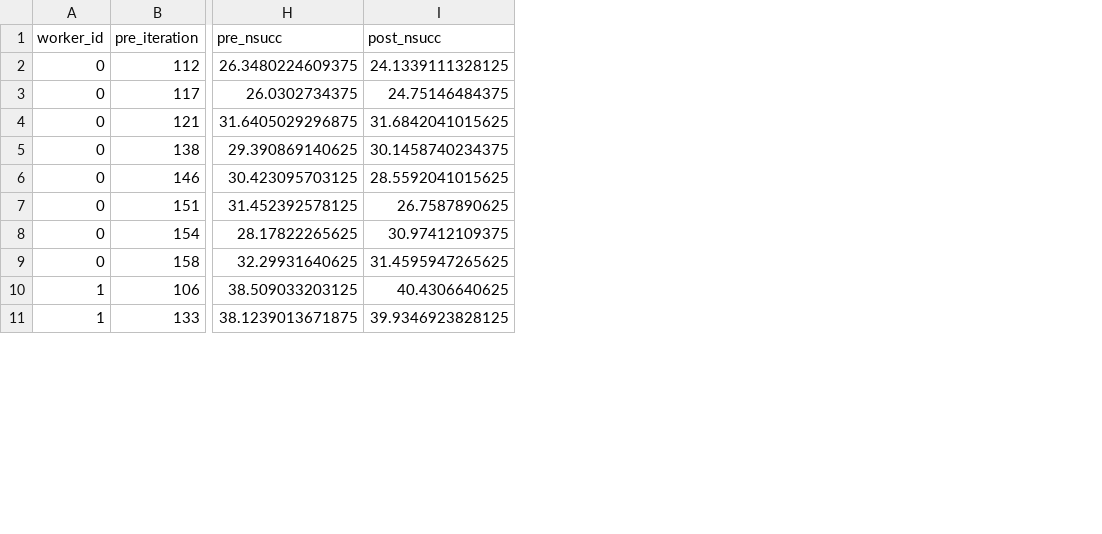
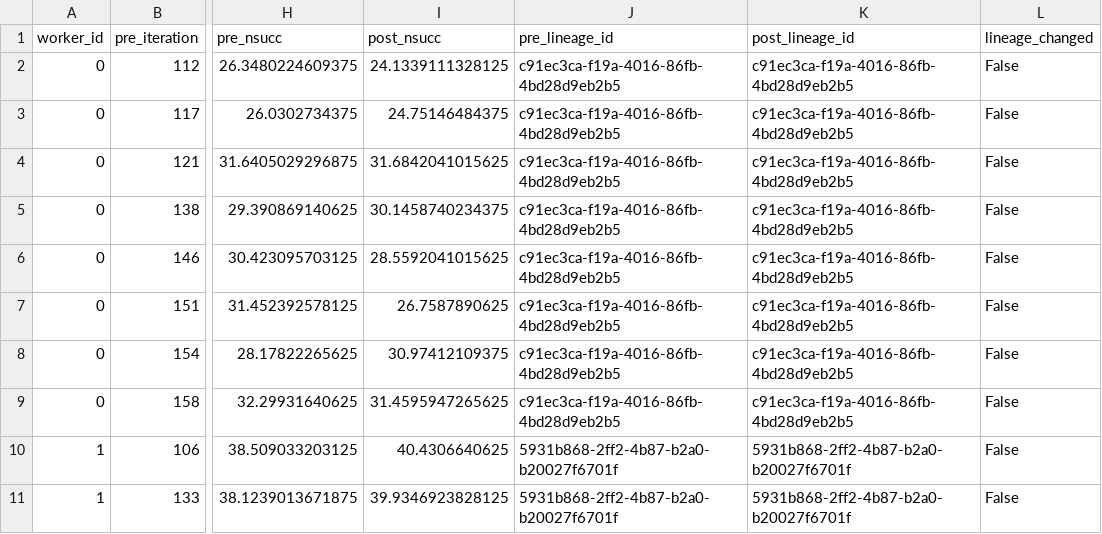
Before and after one commit to lpdddddd/wmdexpbt-v2, a CSV file: results/analysis/ccrs_base_retention/tolerance_transitions.csv, drawn as a sheet; only a part is shown, gaps mark what is left out; the diff names each change by its address in the sheet, - before the commit and + after, or states it on an @@ line.

```diff
--- a/results/analysis/ccrs_base_retention/tolerance_transitions.csv
+++ b/results/analysis/ccrs_base_retention/tolerance_transitions.csv
+column J (pre_lineage_id), rows 2-11: c91ec3ca-f19a-4016-86fb-4bd28d9eb2b5 | c91ec3ca-f19a-4016-86fb-4bd28d9eb2b5 | c91ec3ca-f19a-4016-86fb-4bd28d9eb2b5 | c91ec3ca-f19a-4016-86fb-4bd28d9eb2b5 | c91ec3ca-f19a-4016-86fb-4bd28d9eb2b5 | c91ec3ca-f19a-4016-86fb-4bd28d9eb2b5 | c91ec3ca-f19a-4016-86fb-4bd28d9eb2b5 | c91ec3ca-f19a-4016-86fb-4bd28d9eb2b5 | 5931b868-2ff2-4b87-b2a0-b20027f6701f | 5931b868-2ff2-4b87-b2a0-b20027f6701f
+column K (post_lineage_id), rows 2-11: c91ec3ca-f19a-4016-86fb-4bd28d9eb2b5 | c91ec3ca-f19a-4016-86fb-4bd28d9eb2b5 | c91ec3ca-f19a-4016-86fb-4bd28d9eb2b5 | c91ec3ca-f19a-4016-86fb-4bd28d9eb2b5 | c91ec3ca-f19a-4016-86fb-4bd28d9eb2b5 | c91ec3ca-f19a-4016-86fb-4bd28d9eb2b5 | c91ec3ca-f19a-4016-86fb-4bd28d9eb2b5 | c91ec3ca-f19a-4016-86fb-4bd28d9eb2b5 | 5931b868-2ff2-4b87-b2a0-b20027f6701f | 5931b868-2ff2-4b87-b2a0-b20027f6701f
+column L (lineage_changed), rows 2-11: all False
```
Also changed, not shown: results/analysis/ccrs_base_retention/checkpoint_manifest.csv, 13 other files.
